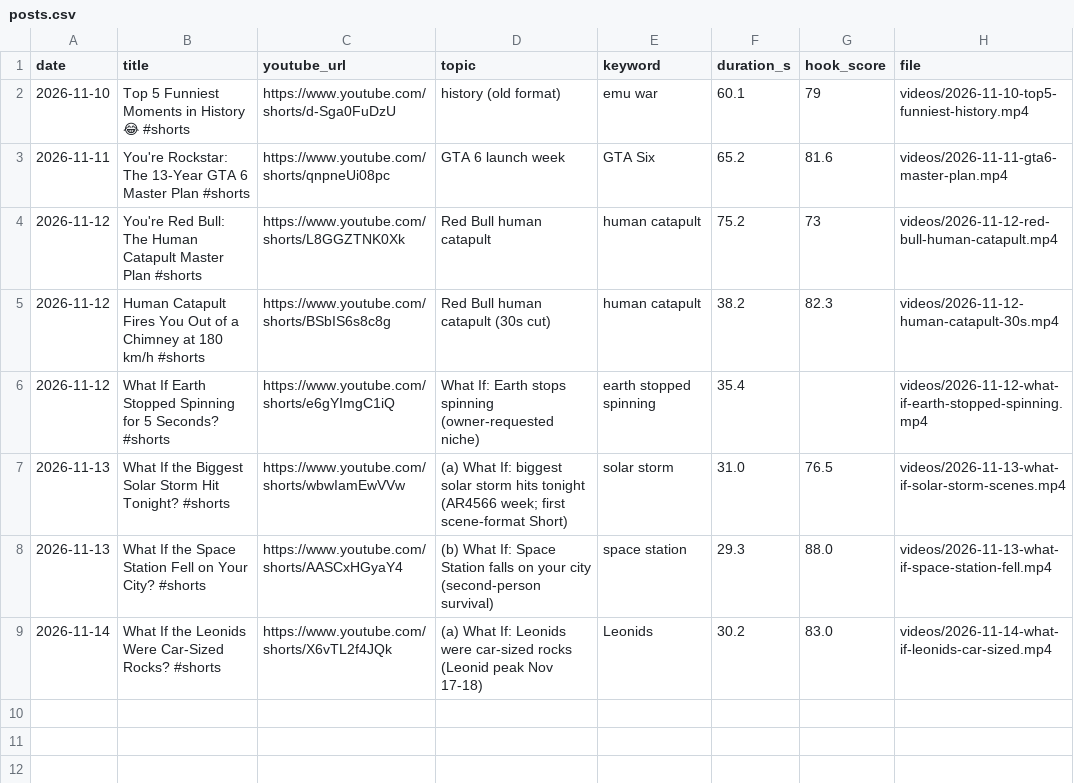
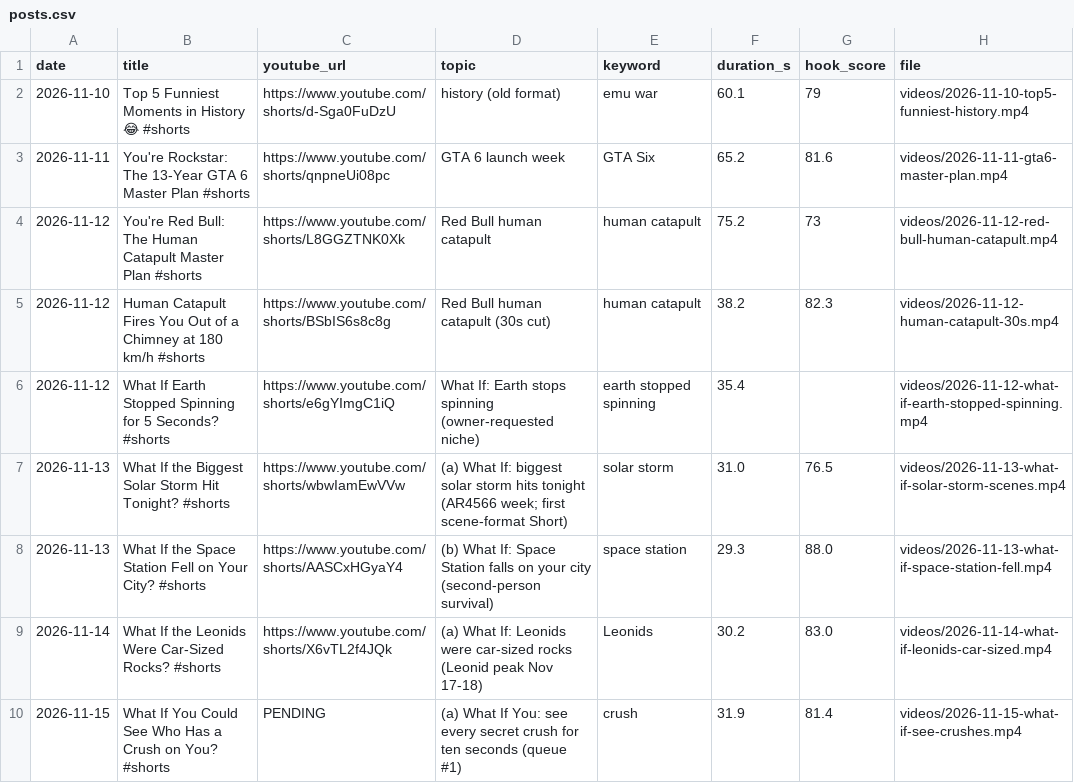
Before and after one commit to feliximmman05-creator/shorts-media, a CSV file: log/posts.csv, drawn as a sheet; the diff names each change by its address in the sheet, - before the commit and + after, or states it on an @@ line.

```diff
--- a/log/posts.csv
+++ b/log/posts.csv
+row 10: 2026-11-15 | What If You Could See Who Has a Crush on You? #shorts | PENDING | (a) What If You: see every secret crush for ten seconds (queue #1) | crush | 31.9 | 81.4 | videos/2026-11-15-what-if-see-crushes.mp4
```
